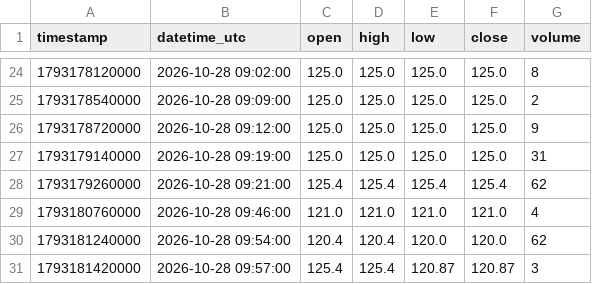
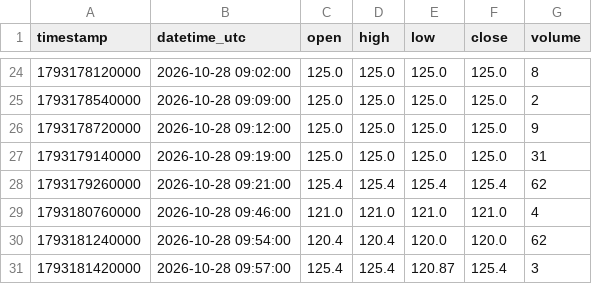
Before and after one commit to parshant65-lang/India-Stocks-1771-1800-Historical-Data, a CSV file: NTCIND/1m/2026/10/NTCIND_1m_2026-10-28.csv, drawn as a sheet; only a part is shown, gaps mark what is left out.

```diff
--- a/NTCIND/1m/2026/10/NTCIND_1m_2026-10-28.csv
+++ b/NTCIND/1m/2026/10/NTCIND_1m_2026-10-28.csv
@@ -30,2 +30,2 @@ timestamp,datetime_utc,open,high,low,close,volume
 1793181240000,2026-10-28 09:54:00,120.4,120.4,120.0,120.0,62
-1793181420000,2026-10-28 09:57:00,125.4,125.4,120.87,120.87,3
+1793181420000,2026-10-28 09:57:00,125.4,125.4,120.87,125.4,3
```
Also changed, not shown: NIPPOBATRY/1m/2026/10/NIPPOBATRY_1m_2026-10-21.csv, NITTAGELA/1m/2026/10/NITTAGELA_1m_2026-10-21.csv, 36 other files.
